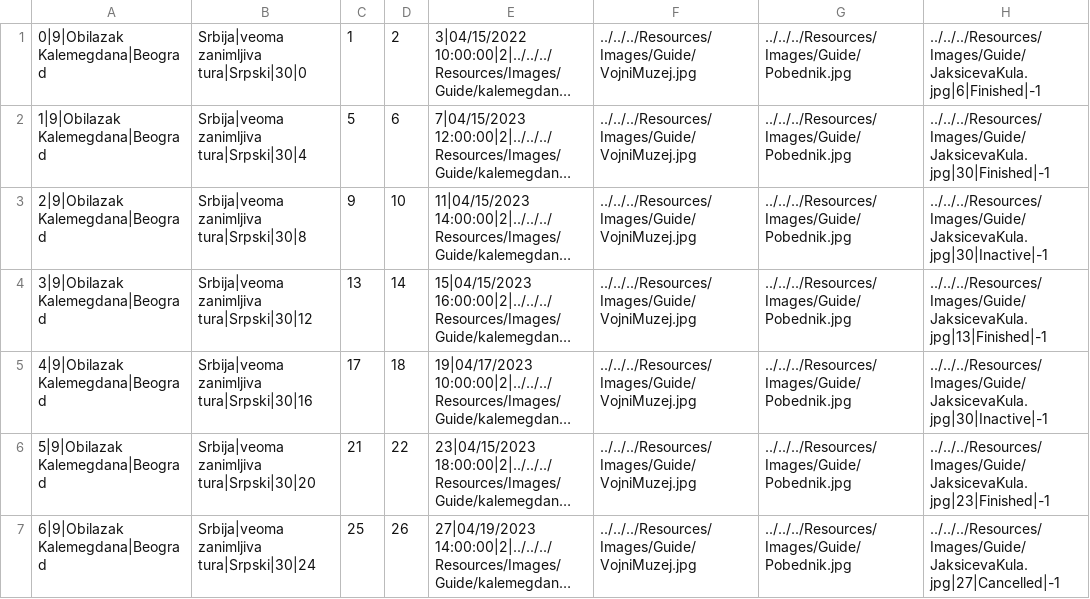
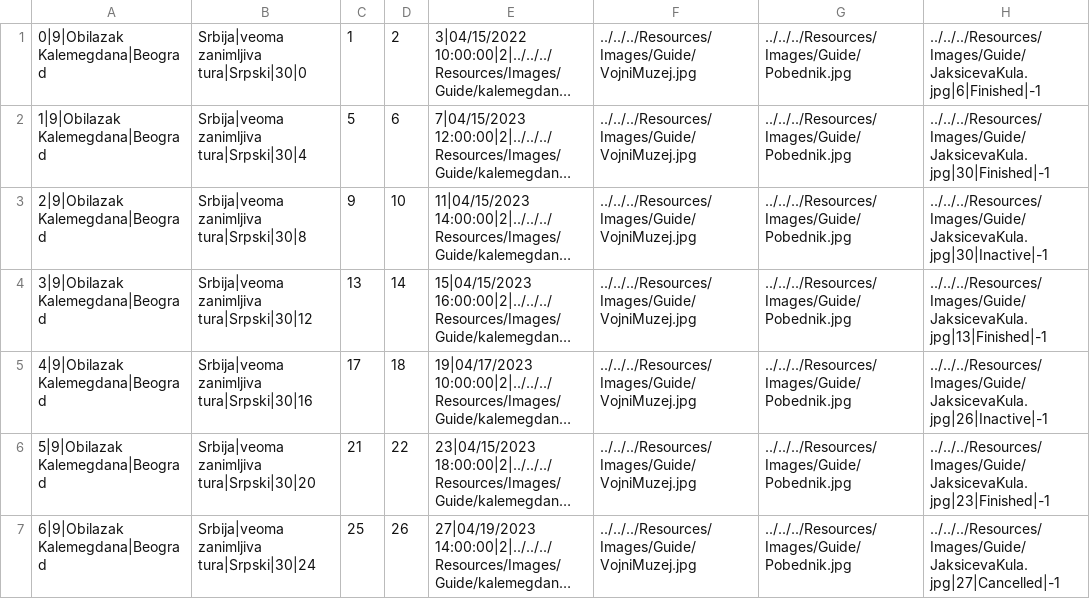
Before and after one commit to jblanusa13/SimsProjekat, a CSV file: ProjectSims/ProjectSims/Resources/Data/tour.csv, drawn as a sheet; long unchanged cells end in …; the diff names each change by its address in the sheet, - before the commit and + after, or states it on an @@ line.

```diff
--- a/ProjectSims/ProjectSims/Resources/Data/tour.csv
+++ b/ProjectSims/ProjectSims/Resources/Data/tour.csv
-H5: ../../../Resources/Images/Guide/JaksicevaKula.jpg|30|Inactive|-1
+H5: ../../../Resources/Images/Guide/JaksicevaKula.jpg|26|Inactive|-1
```
Also changed, not shown: ProjectSims/ProjectSims/Resources/Data/reservationtour.csv, 10 other files.
